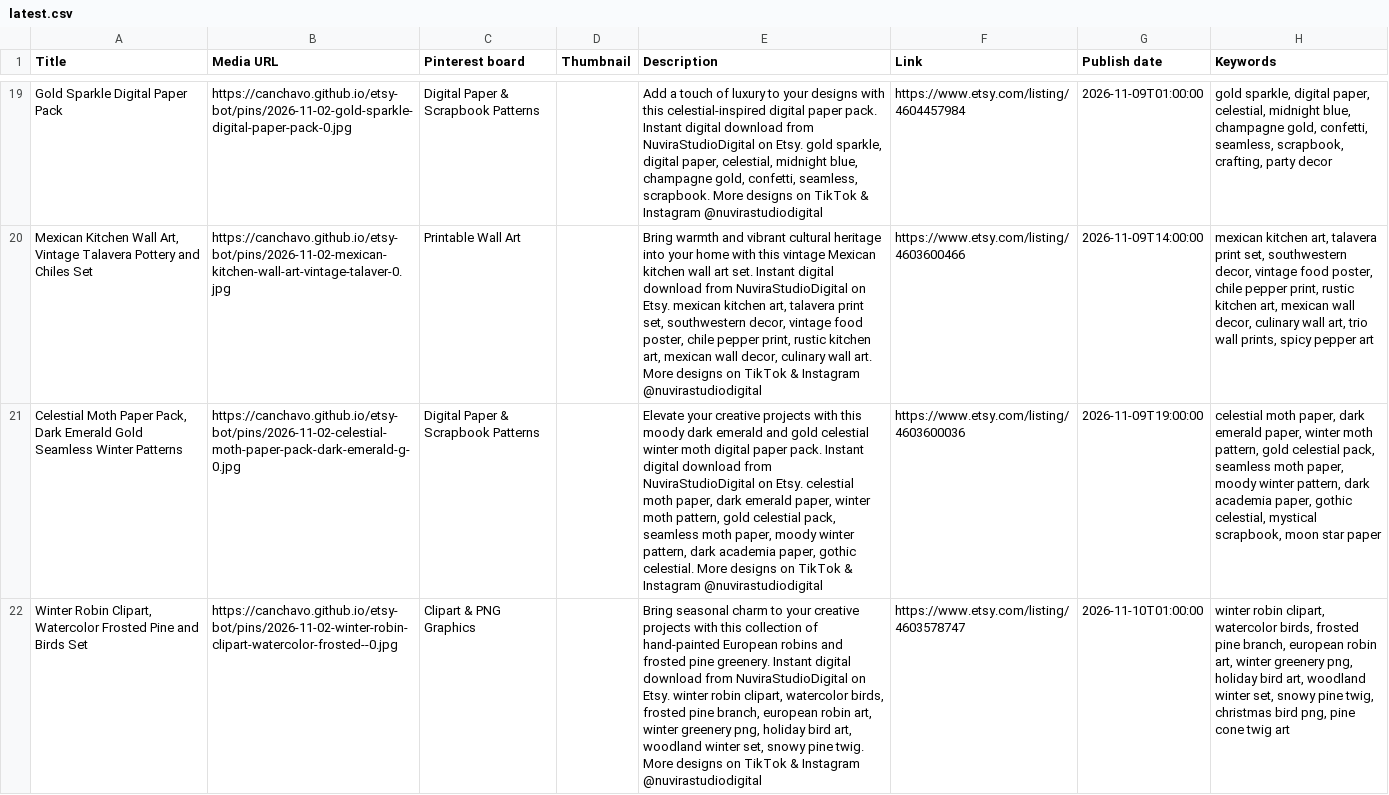
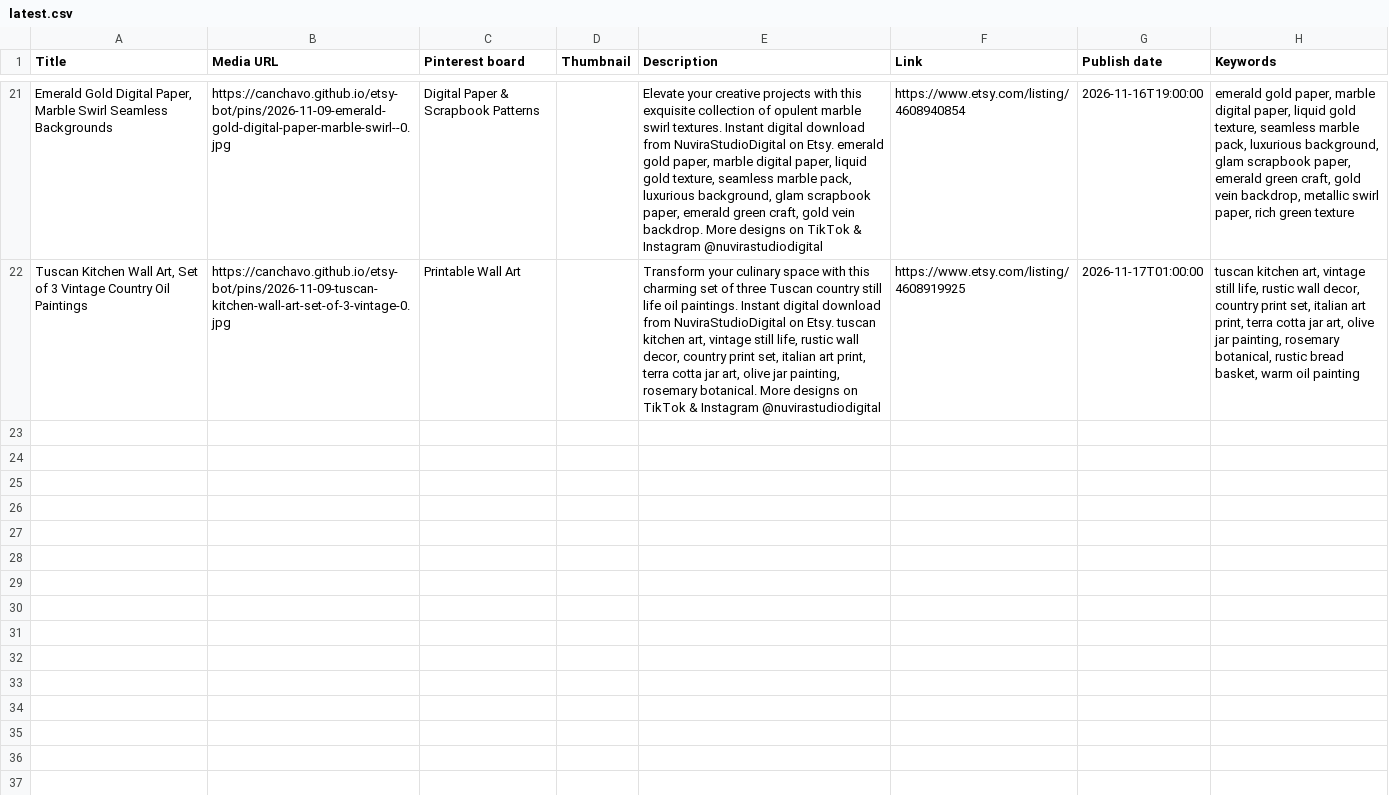
Before and after one commit to canchavo/etsy-bot, a CSV file: panel/pins/latest.csv, drawn as a sheet; only a part is shown, gaps mark what is left out; removed rows and columns are numbered as before the commit, all else as after; the diff covers the shown part only; the diff names each change by its address in the sheet, - before the commit and + after, or states it on an @@ line.

Commit message:
Haftalık Pinterest pinleri

```diff
--- a/panel/pins/latest.csv
+++ b/panel/pins/latest.csv
-A21 (Title): Gold Sparkle Digital Paper Pack
+A21 (Title): Emerald Gold Digital Paper, Marble Swirl Seamless Backgrounds
-B21 (Media URL): https://canchavo.github.io/etsy-bot/pins/2026-11-02-gold-sparkle-digital-paper-pack-0.jpg
+B21 (Media URL): https://canchavo.github.io/etsy-bot/pins/2026-11-09-emerald-gold-digital-paper-marble-swirl--0.jpg
-E21 (Description): Add a touch of luxury to your designs with this celestial-inspired digital paper pack. Instant digital download from NuviraStudioDigital on Etsy. gold sparkle, digital paper, celestial, midnight blue, champagne gold, confetti, seamless, scrapbook. More designs…
+E21 (Description): Elevate your creative projects with this exquisite collection of opulent marble swirl textures. Instant digital download from NuviraStudioDigital on Etsy. emerald gold paper, marble digital paper, liquid gold texture, seamless marble pack, luxurious background, glam scrapbook paper, emerald green craft, gold vein backdrop. More designs…
-F21 (Link): https://www.etsy.com/listing/4604457984
+F21 (Link): https://www.etsy.com/listing/4608940854
-G21 (Publish date): 2026-11-09T01:00:00
+G21 (Publish date): 2026-11-16T19:00:00
-H21 (Keywords): gold sparkle, digital paper, celestial, midnight blue, champagne gold, confetti, seamless, scrapbook, crafting, party decor
+H21 (Keywords): emerald gold paper, marble digital paper, liquid gold texture, seamless marble pack, luxurious background, glam scrapbook paper, emerald green craft, gold vein backdrop, metallic swirl paper, rich green texture
-A22 (Title): Mexican Kitchen Wall Art, Vintage Talavera Pottery and Chiles Set
+A22 (Title): Tuscan Kitchen Wall Art, Set of 3 Vintage Country Oil Paintings
-B22 (Media URL): https://canchavo.github.io/etsy-bot/pins/2026-11-02-mexican-kitchen-wall-art-vintage-talaver-0.jpg
+B22 (Media URL): https://canchavo.github.io/etsy-bot/pins/2026-11-09-tuscan-kitchen-wall-art-set-of-3-vintage-0.jpg
-E22 (Description): Bring warmth and vibrant cultural heritage into your home with this vintage Mexican kitchen wall art set. Instant digital download from NuviraStudioDigital on Etsy. mexican kitchen art, talavera print set, southwestern decor, vintage food poster, chile pepper print, rustic kitchen art, mexican wall decor, culinary wall art. More designs…
+E22 (Description): Transform your culinary space with this charming set of three Tuscan country still life oil paintings. Instant digital download from NuviraStudioDigital on Etsy. tuscan kitchen art, vintage still life, rustic wall decor, country print set, italian art print, terra cotta jar art, olive jar painting, rosemary botanical. More designs…
-F22 (Link): https://www.etsy.com/listing/4603600466
+F22 (Link): https://www.etsy.com/listing/4608919925
-G22 (Publish date): 2026-11-09T14:00:00
+G22 (Publish date): 2026-11-17T01:00:00
-H22 (Keywords): mexican kitchen art, talavera print set, southwestern decor, vintage food poster, chile pepper print, rustic kitchen art, mexican wall decor, culinary wall art, trio wall prints, spicy pepper art
+H22 (Keywords): tuscan kitchen art, vintage still life, rustic wall decor, country print set, italian art print, terra cotta jar art, olive jar painting, rosemary botanical, rustic bread basket, warm oil painting
-row 21: Celestial Moth Paper Pack, Dark Emerald Gold Seamless Winter Patterns | https://canchavo.github.io/etsy-bot/pins/2026-11-02-celestial-moth-paper-pack-dark-emerald-g-0.jpg | Digital Paper & Scrapbook Patterns |  | Elevate your creative projects with this moody dark emerald and gold celestial winter moth digital paper pack. Instant digital download from NuviraStudioDigital on Etsy. celestial moth paper, dark emerald paper, winter moth pattern, gold celestial pack, seamless moth paper, moody winter pattern, dark academia paper, gothic celestial. More designs on TikTok & Instagram @nuvirastudiodigital | https://www.etsy.com/listing/4603600036 | 2026-11-09T19:00:00 | celestial moth paper, dark emerald paper, winter moth pattern, gold celestial pack, seamless moth paper, moody winter pattern, dark academia paper, gothic celestial, mystical scrapbook, moon star paper
-row 22: Winter Robin Clipart, Watercolor Frosted Pine and Birds Set | https://canchavo.github.io/etsy-bot/pins/2026-11-02-winter-robin-clipart-watercolor-frosted--0.jpg | Clipart & PNG Graphics |  | Bring seasonal charm to your creative projects with this collection of hand-painted European robins and frosted pine greenery. Instant digital download from NuviraStudioDigital on Etsy. winter robin clipart, watercolor birds, frosted pine branch, european robin art, winter greenery png, holiday bird art, woodland winter set, snowy pine twig. More designs on TikTok & Instagram @nuvirastudiodigital | https://www.etsy.com/listing/4603578747 | 2026-11-10T01:00:00 | winter robin clipart, watercolor birds, frosted pine branch, european robin art, winter greenery png, holiday bird art, woodland winter set, snowy pine twig, christmas bird png, pine cone twig art
```
Also changed, not shown: 6 added rows, 4 removed rows and 78 edited cells elsewhere in this file, 43 other files.
